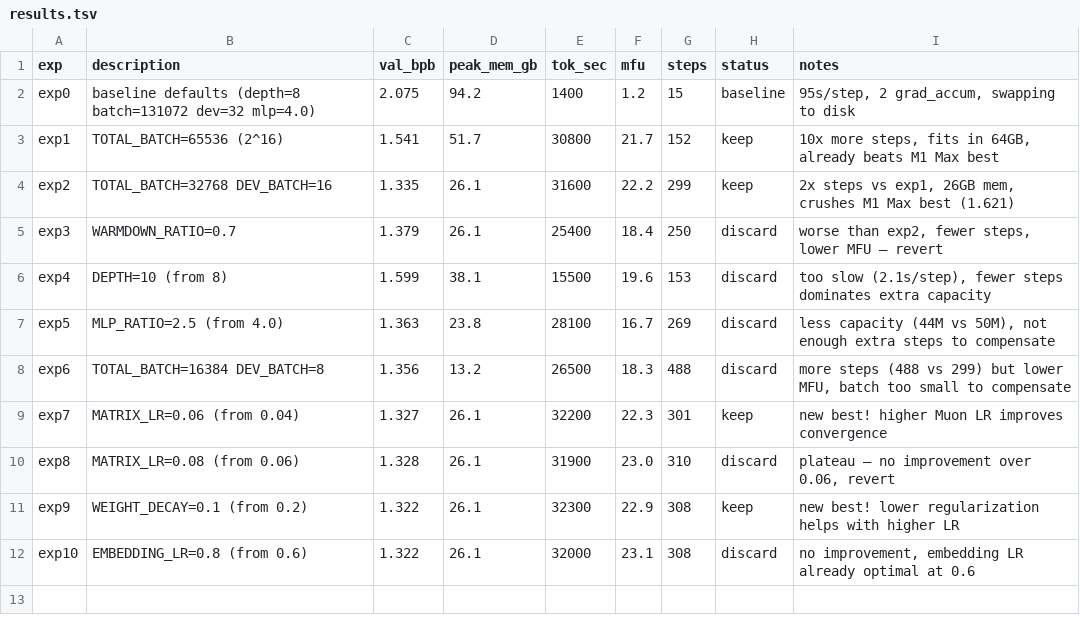
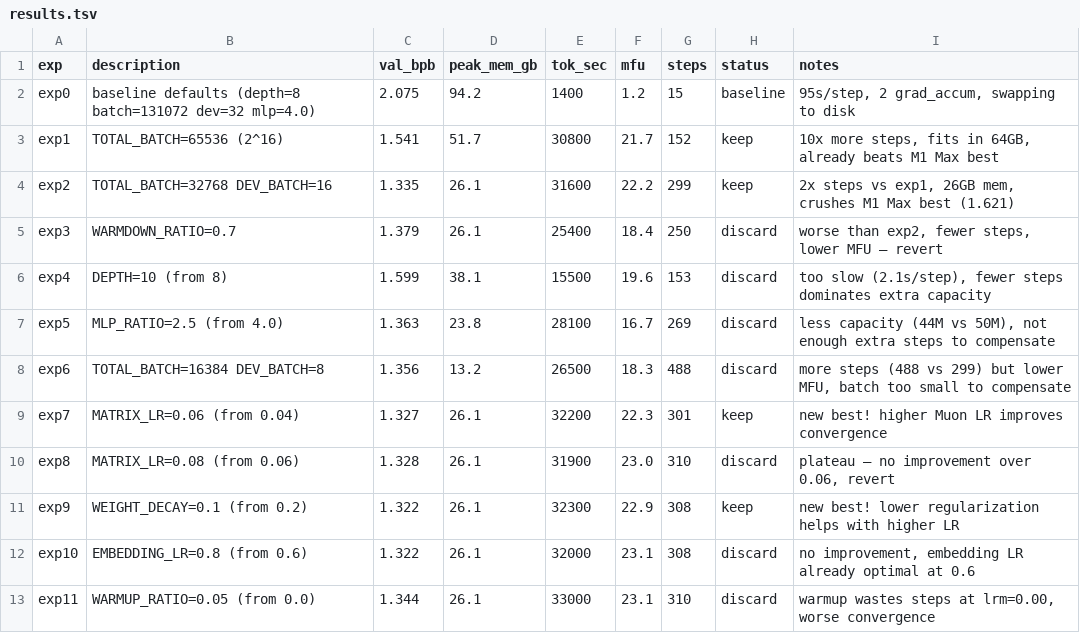
Before and after one commit to elementalcollision/autoresearch, a TSV file: results.tsv, drawn as a sheet.

```diff
--- a/results.tsv
+++ b/results.tsv
@@ -12 +12,2 @@ exp9	WEIGHT_DECAY=0.1 (from 0.2)	1.322	26.1	32300	22.9	308	keep	new best! lower
 exp10	EMBEDDING_LR=0.8 (from 0.6)	1.322	26.1	32000	23.1	308	discard	no improvement, embedding LR already optimal at 0.6
+exp11	WARMUP_RATIO=0.05 (from 0.0)	1.344	26.1	33000	23.1	310	discard	warmup wastes steps at lrm=0.00, worse convergence
```
Also changed, not shown: 1 other file.
